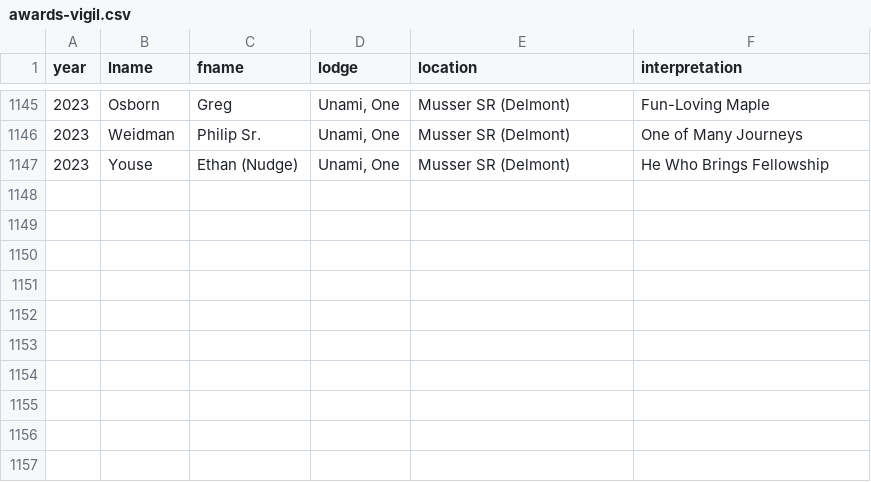
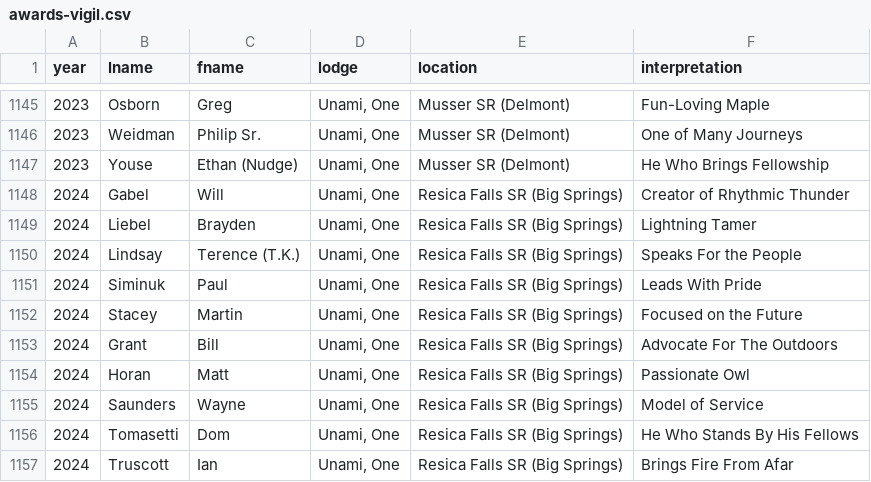
Before and after one commit to colbsa/UnamiLodge.org, a CSV file: _data/awards-vigil.csv, drawn as a sheet; only a part is shown, gaps mark what is left out; the diff names each change by its address in the sheet, - before the commit and + after, or states it on an @@ line.

Commit message:
Added newest vigil honor class

```diff
--- a/_data/awards-vigil.csv
+++ b/_data/awards-vigil.csv
+row 1148: 2024 | Gabel | Will | Unami, One | Resica Falls SR (Big Springs) | Creator of Rhythmic Thunder
+row 1149: 2024 | Liebel | Brayden | Unami, One | Resica Falls SR (Big Springs) | Lightning Tamer
+row 1150: 2024 | Lindsay | Terence (T.K.) | Unami, One | Resica Falls SR (Big Springs) | Speaks For the People
+row 1151: 2024 | Siminuk | Paul | Unami, One | Resica Falls SR (Big Springs) | Leads With Pride
+row 1152: 2024 | Stacey | Martin | Unami, One | Resica Falls SR (Big Springs) | Focused on the Future
+row 1153: 2024 | Grant | Bill | Unami, One | Resica Falls SR (Big Springs) | Advocate For The Outdoors
+row 1154: 2024 | Horan | Matt | Unami, One | Resica Falls SR (Big Springs) | Passionate Owl
+row 1155: 2024 | Saunders | Wayne | Unami, One | Resica Falls SR (Big Springs) | Model of Service
+row 1156: 2024 | Tomasetti | Dom | Unami, One | Resica Falls SR (Big Springs) | He Who Stands By His Fellows
+row 1157: 2024 | Truscott | Ian | Unami, One | Resica Falls SR (Big Springs) | Brings Fire From Afar
```
